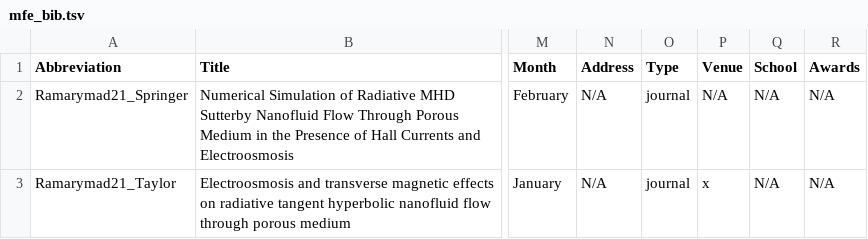
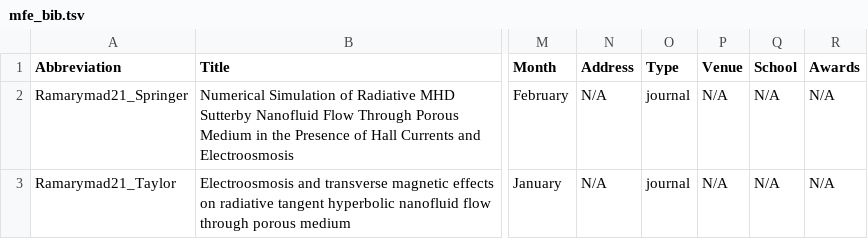
Before and after one commit to sriram-0311/sriram-0311.github.io, a TSV file: markdown_generator/mfe_bib.tsv, drawn as a sheet; only a part is shown, gaps mark what is left out; the diff names each change by its address in the sheet, - before the commit and + after, or states it on an @@ line.

Commit message:
Publications added

```diff
--- a/markdown_generator/mfe_bib.tsv
+++ b/markdown_generator/mfe_bib.tsv
-P3 (Venue): x
+P3 (Venue): N/A
```
